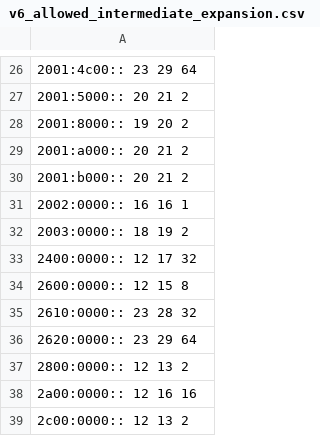
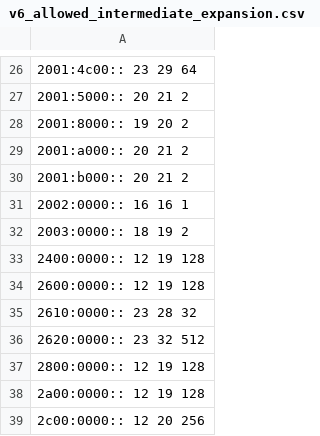
Before and after one commit to OpenOverlayRouter/blockchain-mapping-system, a CSV file: dataset/v6_allowed_intermediate_expansion.csv, drawn as a sheet; only a part is shown, gaps mark what is left out; the diff names each change by its address in the sheet, - before the commit and + after, or states it on an @@ line.

```diff
--- a/dataset/v6_allowed_intermediate_expansion.csv
+++ b/dataset/v6_allowed_intermediate_expansion.csv
-A33: 2400:0000:: 12 17 32
+A33: 2400:0000:: 12 19 128
-A34: 2600:0000:: 12 15 8
+A34: 2600:0000:: 12 19 128
-A36: 2620:0000:: 23 29 64
+A36: 2620:0000:: 23 32 512
-A37: 2800:0000:: 12 13 2
+A37: 2800:0000:: 12 19 128
-A38: 2a00:0000:: 12 16 16
+A38: 2a00:0000:: 12 19 128
-A39: 2c00:0000:: 12 13 2
+A39: 2c00:0000:: 12 20 256
```
Also changed, not shown: 4 other files.
